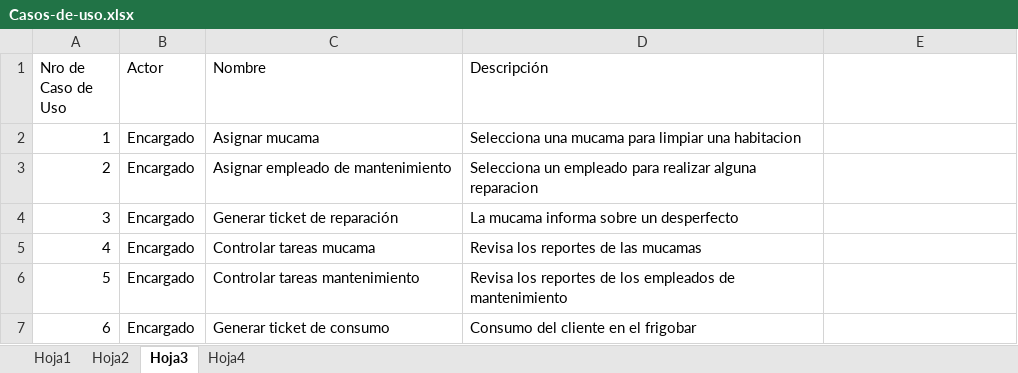
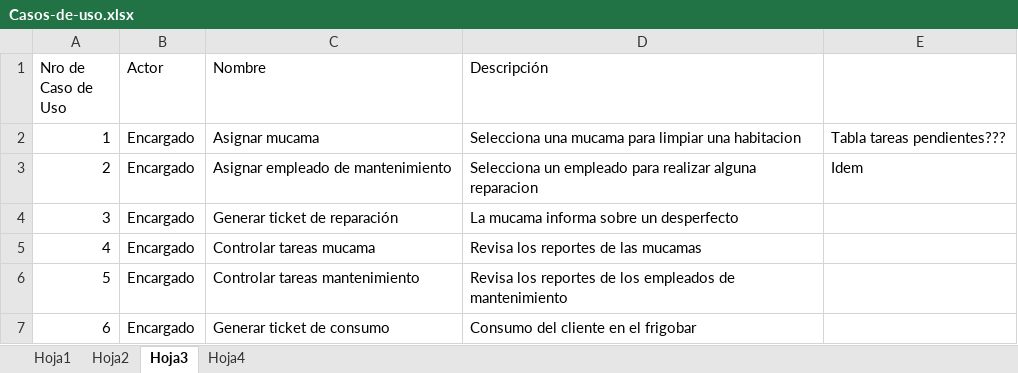
Before and after one commit to maximilianoPizarro/SistemaGestionHotelera, an Excel workbook: Casos-de-uso.xlsx, sheet Hoja3, drawn as a sheet; values as stored, in another font and other column widths than the file's, no borders; the diff names each change by its address in the sheet, - before the commit and + after, or states it on an @@ line.

```diff
--- a/Casos-de-uso.xlsx (sheet Hoja3)
+++ b/Casos-de-uso.xlsx (sheet Hoja3)
-E2: (empty)
+E2: Tabla tareas pendientes???
-E3: (empty)
+E3: Idem
```
Also changed, not shown: sheet Hoja1, sheet Hoja2, sheet Hoja4, 7 other files.
